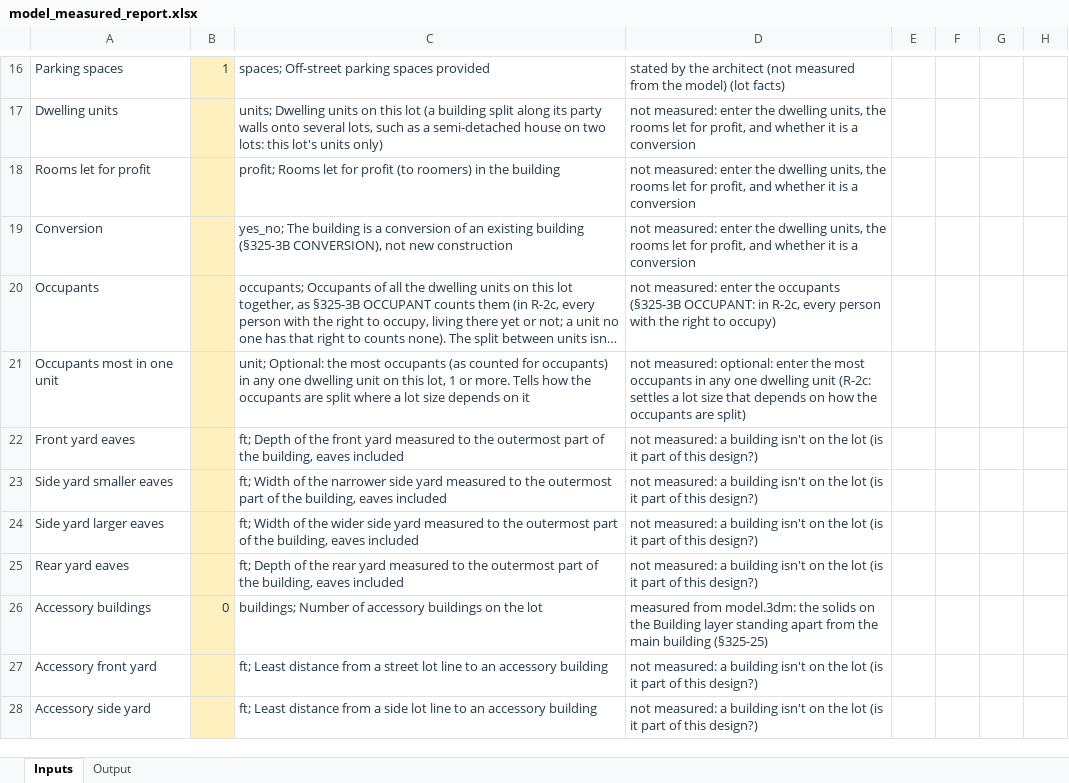
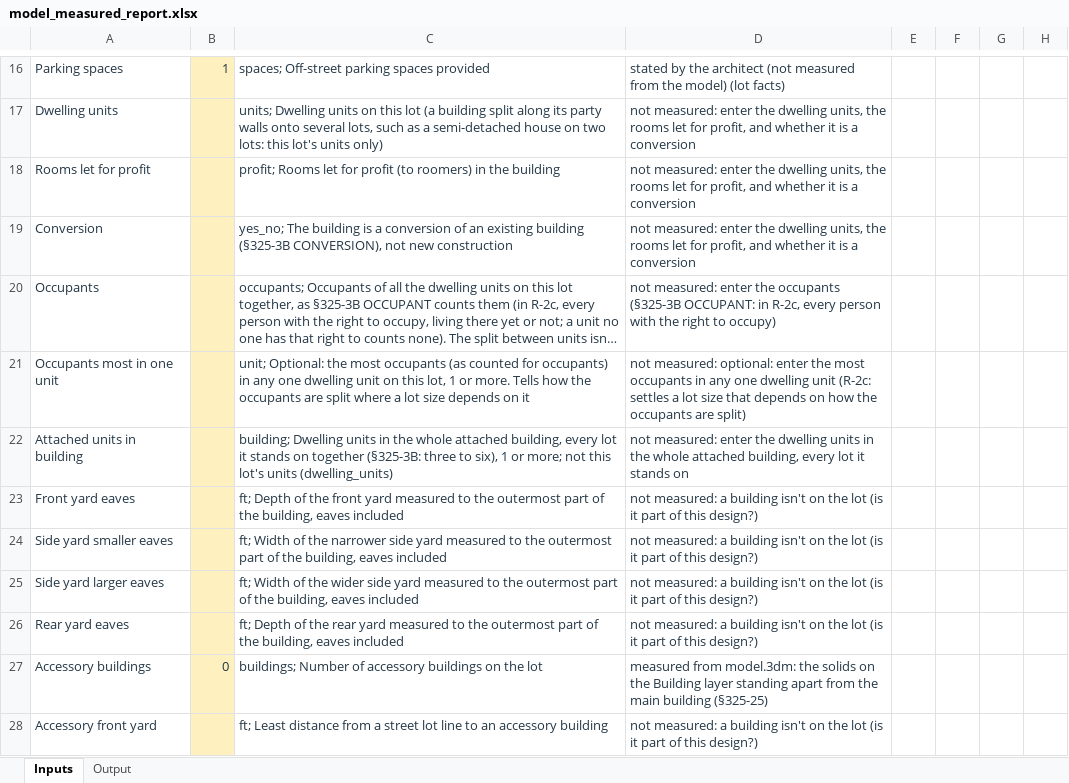
Before and after one commit to bz28/gordium, an Excel workbook: test_data/test_sites/new_york/ithaca_city/106_ithaca_rd/model_measured_report.xlsx, sheet Inputs, drawn as a sheet; only a part is shown, gaps mark what is left out; the shorter side is filled out with more unchanged rows; long unchanged cells end in …; values as stored, in another font and other column widths than the file's, no borders; the diff names each change by its address in the sheet, - before the commit and + after, or states it on an @@ line.

```diff
--- a/test_data/test_sites/new_york/ithaca_city/106_ithaca_rd/model_measured_report.xlsx (sheet Inputs)
+++ b/test_data/test_sites/new_york/ithaca_city/106_ithaca_rd/model_measured_report.xlsx (sheet Inputs)
+row 22: Attached units in building |  | building; Dwelling units in the whole attached building, every lot it stands on together (§325-3B: three to six), 1 or more; not this lot's units (dwelling_units) | not measured: enter the dwelling units in the whole attached building, every lot it stands on
```
Also changed, not shown: regulations/jurisdictions/new_york/ithaca_city/ithaca_city_rules.xlsx, test_data/test_sites/new_york/ithaca_city/106_ithaca_rd/spreadsheet_design_model_measured_report.xlsx, 16 other files.
